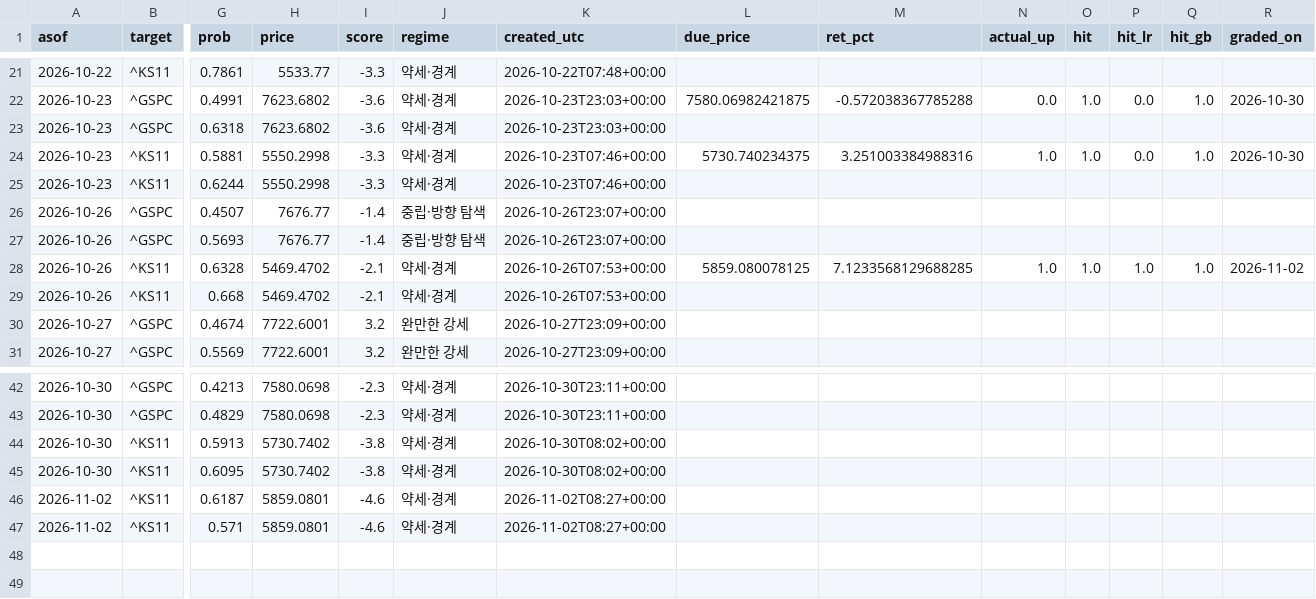
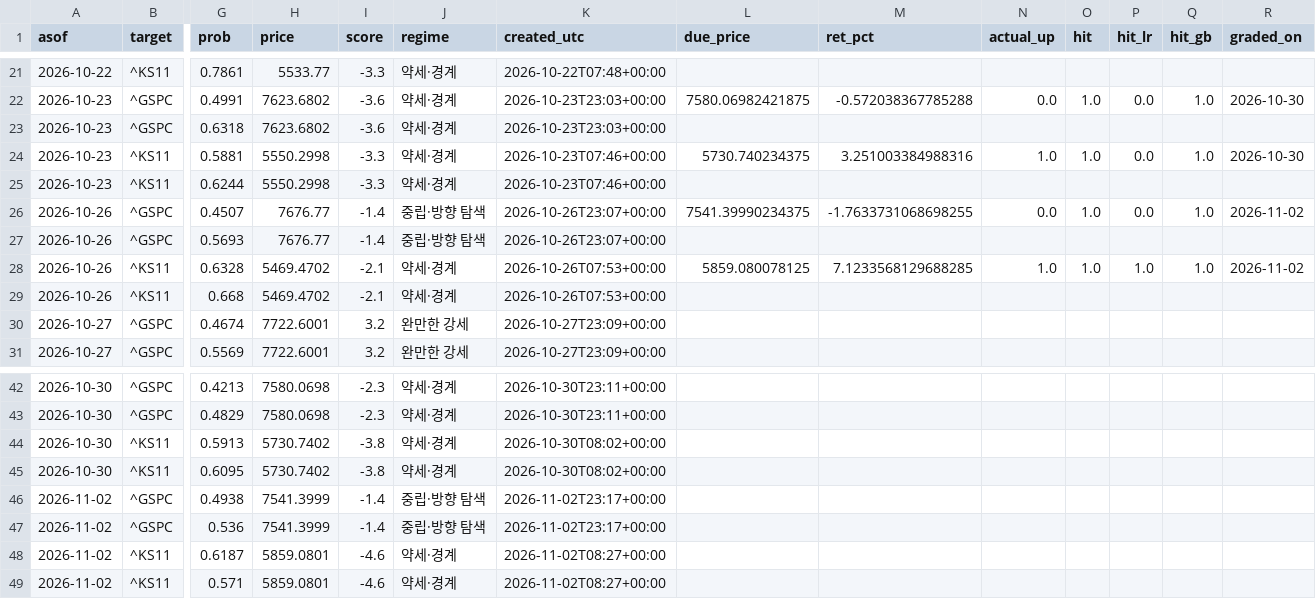
Before and after one commit to dobakinn-9/MKFlow, a CSV file: market-flow/data/predictions.csv, drawn as a sheet; only a part is shown, gaps mark what is left out; rows hold the shown columns only; the diff names each change by its address in the sheet, - before the commit and + after, or states it on an @@ line.

```diff
--- a/market-flow/data/predictions.csv
+++ b/market-flow/data/predictions.csv
-L26 (due_price): (empty)
+L26 (due_price): 7541.39990234375
-M26 (ret_pct): (empty)
+M26 (ret_pct): -1.7633731068698255
-N26 (actual_up): (empty)
+N26 (actual_up): 0.0
-O26 (hit): (empty)
+O26 (hit): 1.0
-P26 (hit_lr): (empty)
+P26 (hit_lr): 0.0
-Q26 (hit_gb): (empty)
+Q26 (hit_gb): 1.0
-R26 (graded_on): (empty)
+R26 (graded_on): 2026-11-02
+row 46: 2026-11-02 | ^GSPC | 0.4938 | 7541.3999 | -1.4 | 중립·방향 탐색 | 2026-11-02T23:17+00:00
+row 47: 2026-11-02 | ^GSPC | 0.536 | 7541.3999 | -1.4 | 중립·방향 탐색 | 2026-11-02T23:17+00:00
```
